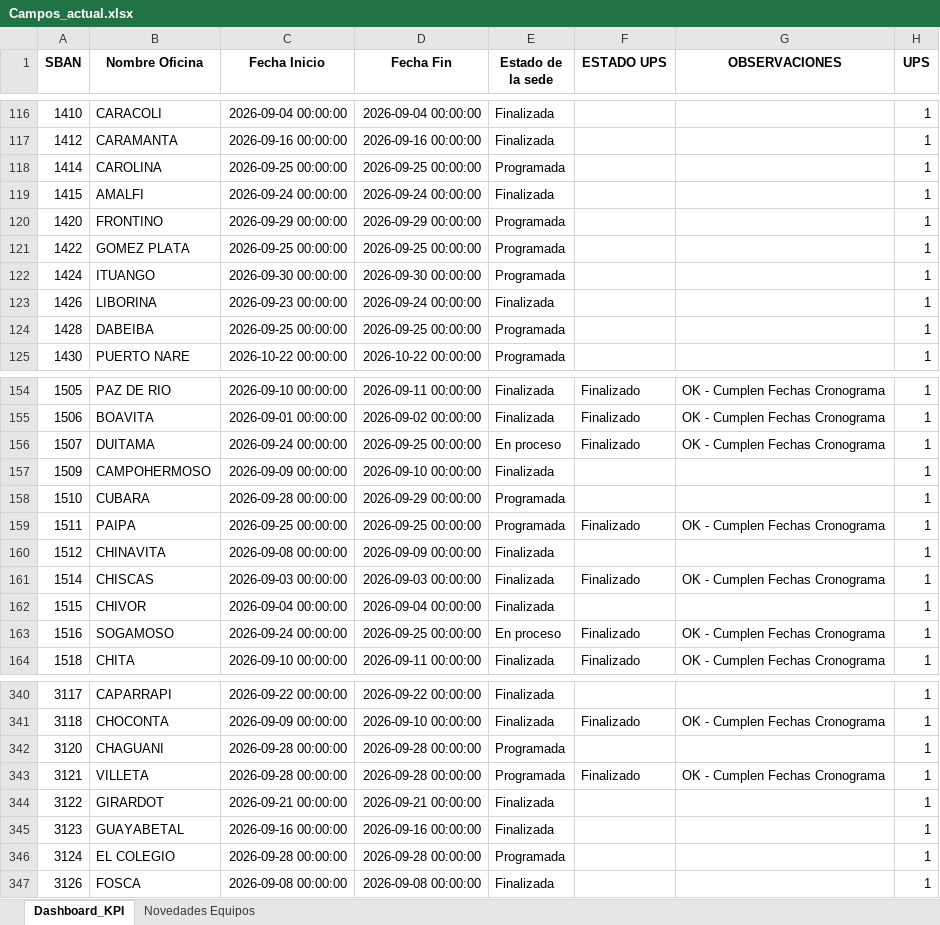
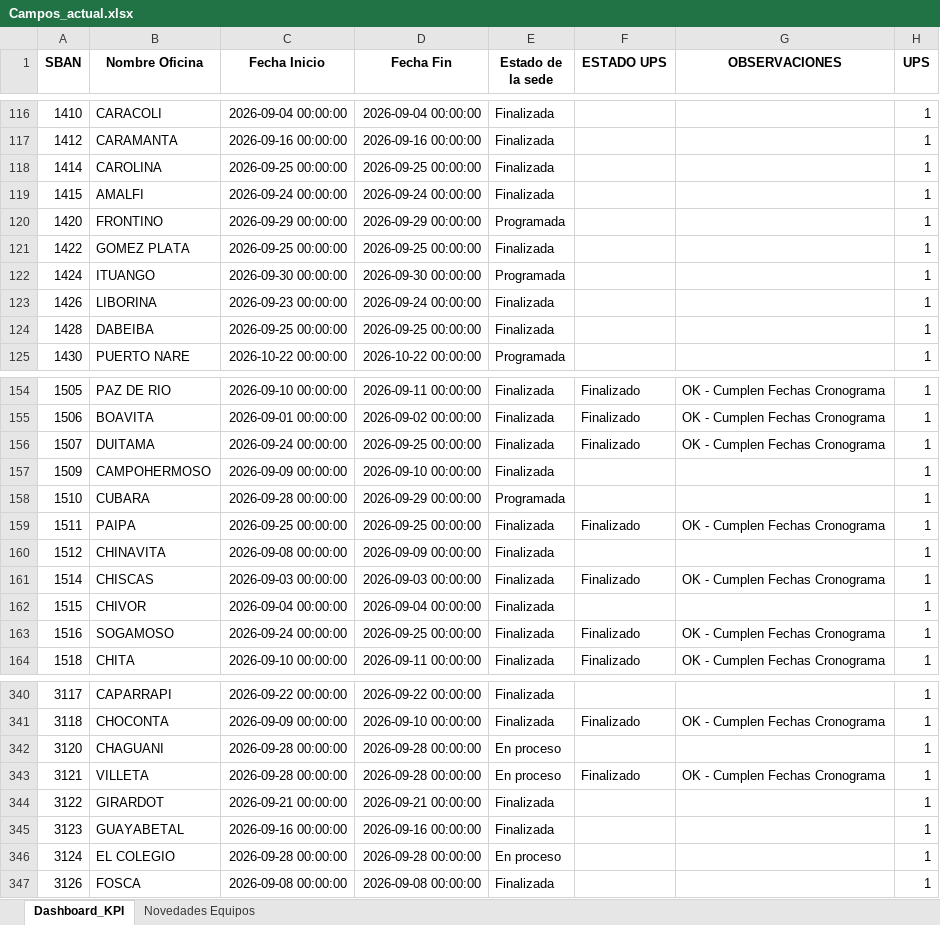
Before and after one commit to dannrob23/Panel-de-Control-Mantenimientos-3, an Excel workbook: data/Campos_actual.xlsx, sheet Dashboard_KPI, drawn as a sheet; only a part is shown, gaps mark what is left out; values as stored, in another font and other column widths than the file's, no borders; the diff covers the shown part only; the diff names each change by its address in the sheet, - before the commit and + after, or states it on an @@ line.

```diff
--- a/data/Campos_actual.xlsx (sheet Dashboard_KPI)
+++ b/data/Campos_actual.xlsx (sheet Dashboard_KPI)
-E118 (Estado de la sede): Programada
+E118 (Estado de la sede): Finalizada
-E121 (Estado de la sede): Programada
+E121 (Estado de la sede): Finalizada
-E124 (Estado de la sede): Programada
+E124 (Estado de la sede): Finalizada
-E156 (Estado de la sede): En proceso
+E156 (Estado de la sede): Finalizada
-E159 (Estado de la sede): Programada
+E159 (Estado de la sede): Finalizada
-E163 (Estado de la sede): En proceso
+E163 (Estado de la sede): Finalizada
-E342:E343 (Estado de la sede): Programada
+E342:E343 (Estado de la sede): En proceso
-E346 (Estado de la sede): Programada
+E346 (Estado de la sede): En proceso
```
Also changed, not shown: 31 edited cells elsewhere in this sheet, sheet Novedades Equipos, 4 other files.
